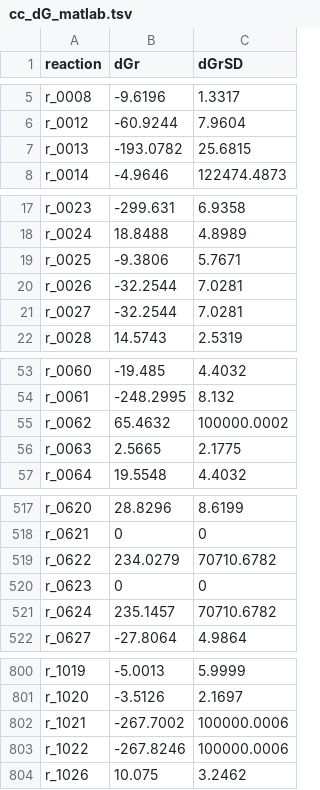
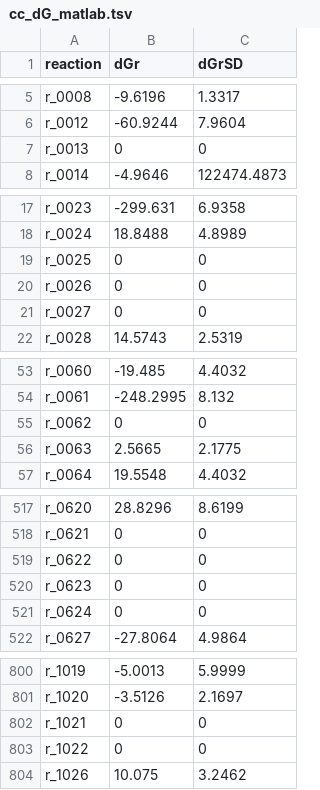
Before and after one commit to eladnoor/component-contribution, a TSV file: examples/vz/output/cc_dG_matlab.tsv, drawn as a sheet; only a part is shown, gaps mark what is left out; the diff covers the shown part only.

```diff
--- a/examples/vz/output/cc_dG_matlab.tsv
+++ b/examples/vz/output/cc_dG_matlab.tsv
@@ -6,3 +6,3 @@ reaction	dGr	dGrSD
 "r_0012"	-60.9244	7.9604
-"r_0013"	-193.0782	25.6815
+"r_0013"	0	0
 "r_0014"	-4.9646	122474.4873
@@ -18,5 +18,5 @@ reaction	dGr	dGrSD
 "r_0024"	18.8488	4.8989
-"r_0025"	-9.3806	5.7671
-"r_0026"	-32.2544	7.0281
-"r_0027"	-32.2544	7.0281
+"r_0025"	0	0
+"r_0026"	0	0
+"r_0027"	0	0
 "r_0028"	14.5743	2.5319
@@ -54,3 +54,3 @@ reaction	dGr	dGrSD
 "r_0061"	-248.2995	8.132
-"r_0062"	65.4632	100000.0002
+"r_0062"	0	0
 "r_0063"	2.5665	2.1775
@@ -518,5 +518,5 @@ reaction	dGr	dGrSD
 "r_0621"	0	0
-"r_0622"	234.0279	70710.6782
+"r_0622"	0	0
 "r_0623"	0	0
-"r_0624"	235.1457	70710.6782
+"r_0624"	0	0
 "r_0627"	-27.8064	4.9864
@@ -801,4 +801,4 @@ reaction	dGr	dGrSD
 "r_1020"	-3.5126	2.1697
-"r_1021"	-267.7002	100000.0006
-"r_1022"	-267.8246	100000.0006
+"r_1021"	0	0
+"r_1022"	0	0
 "r_1026"	10.075	3.2462
```
Also changed, not shown: 18 edited cells elsewhere in this file, examples/vz/output/cc_dG.tsv, 4 other files.
